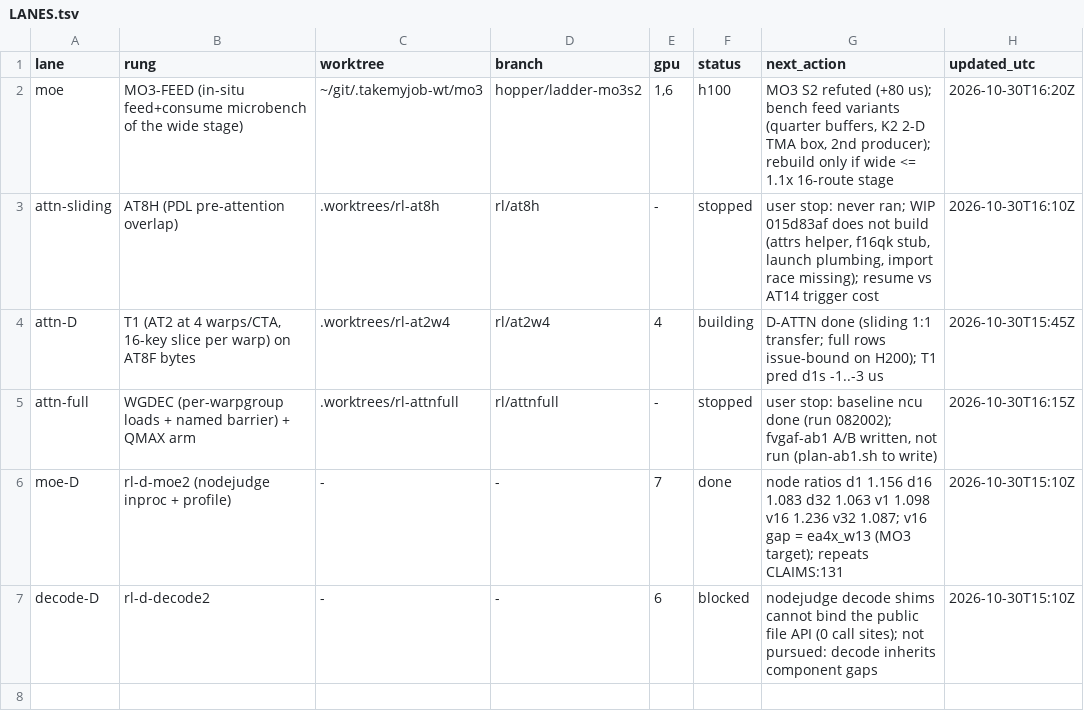
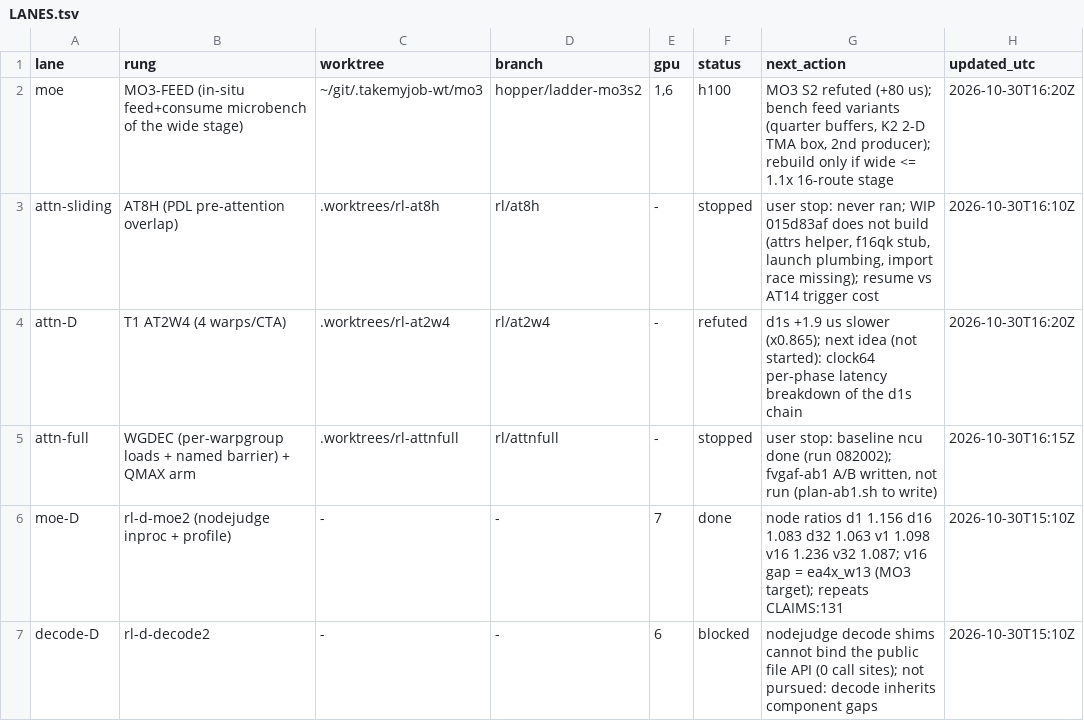
Before and after one commit to yesthatwilly/open-kernel-challenge-2026, a TSV file: campaigns/2026-10-30-rank-ladder/LANES.tsv, drawn as a sheet.

```diff
--- a/campaigns/2026-10-30-rank-ladder/LANES.tsv
+++ b/campaigns/2026-10-30-rank-ladder/LANES.tsv
@@ -3,3 +3,3 @@ moe	MO3-FEED (in-situ feed+consume microbench of the wide stage)	~/git/.takemyjo
 attn-sliding	AT8H (PDL pre-attention overlap)	.worktrees/rl-at8h	rl/at8h	-	stopped	user stop: never ran; WIP 015d83af does not build (attrs helper, f16qk stub, launch plumbing, import race missing); resume vs AT14 trigger cost	2026-10-30T16:10Z
-attn-D	T1 (AT2 at 4 warps/CTA, 16-key slice per warp) on AT8F bytes	.worktrees/rl-at2w4	rl/at2w4	4	building	D-ATTN done (sliding 1:1 transfer; full rows issue-bound on H200); T1 pred d1s -1..-3 us	2026-10-30T15:45Z
+attn-D	T1 AT2W4 (4 warps/CTA)	.worktrees/rl-at2w4	rl/at2w4	-	refuted	d1s +1.9 us slower (x0.865); next idea (not started): clock64 per-phase latency breakdown of the d1s chain	2026-10-30T16:20Z
 attn-full	WGDEC (per-warpgroup loads + named barrier) + QMAX arm	.worktrees/rl-attnfull	rl/attnfull	-	stopped	user stop: baseline ncu done (run 082002); fvgaf-ab1 A/B written, not run (plan-ab1.sh to write)	2026-10-30T16:15Z
```
Also changed, not shown: 1 other file.
